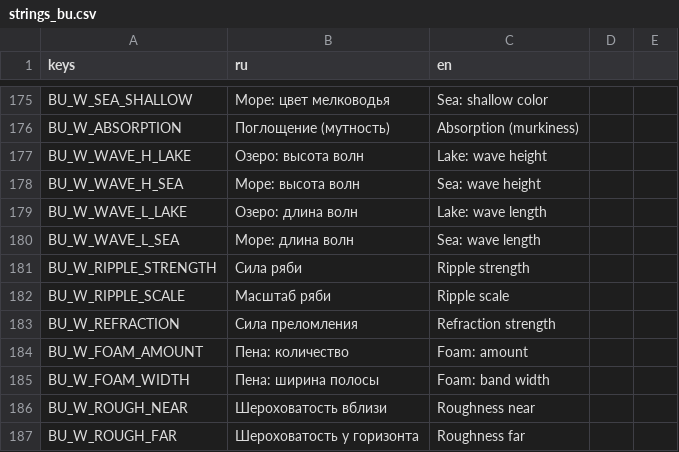
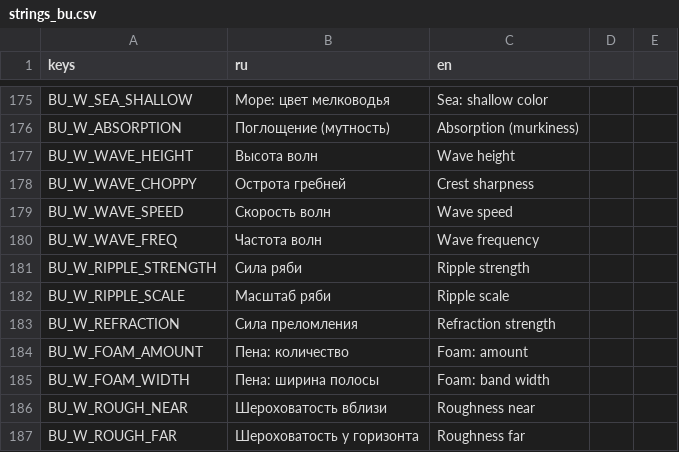
Before and after one commit to novikovqoder/blockparty, a CSV file: i18n/strings_bu.csv, drawn as a sheet; only a part is shown, gaps mark what is left out; removed rows and columns are numbered as before the commit, all else as after; the diff names each change by its address in the sheet, - before the commit and + after, or states it on an @@ line.

```diff
--- a/i18n/strings_bu.csv
+++ b/i18n/strings_bu.csv
-row 177: BU_W_WAVE_H_LAKE | Озеро: высота волн | Lake: wave height
-row 178: BU_W_WAVE_H_SEA | Море: высота волн | Sea: wave height
-row 179: BU_W_WAVE_L_LAKE | Озеро: длина волн | Lake: wave length
-row 180: BU_W_WAVE_L_SEA | Море: длина волн | Sea: wave length
+row 177: BU_W_WAVE_HEIGHT | Высота волн | Wave height
+row 178: BU_W_WAVE_CHOPPY | Острота гребней | Crest sharpness
+row 179: BU_W_WAVE_SPEED | Скорость волн | Wave speed
+row 180: BU_W_WAVE_FREQ | Частота волн | Wave frequency
```
Also changed, not shown: 9 other files.
